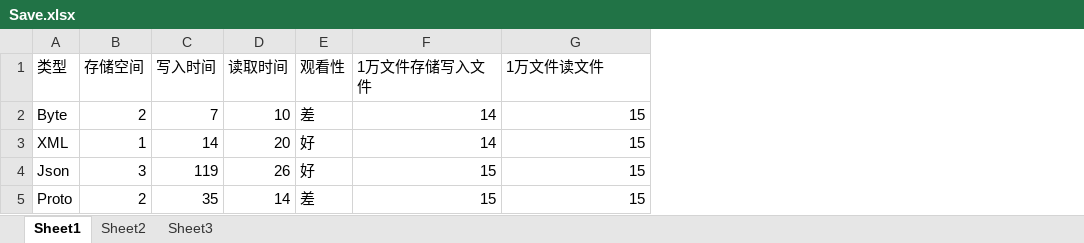
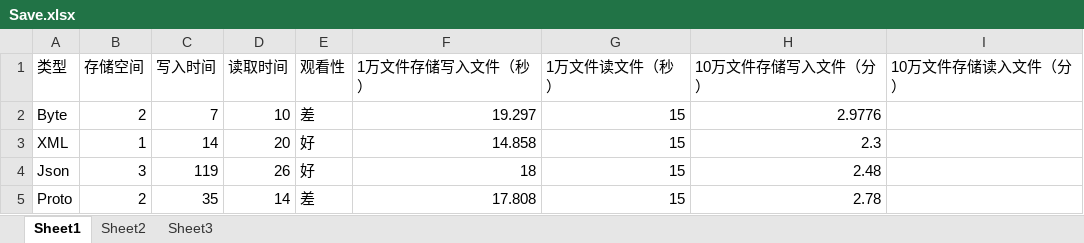
Before and after one commit to 565204473/UnityEliminate, an Excel workbook: UnityEliminate/Save.xlsx, sheet Sheet1, drawn as a sheet; values as stored, in another font and other column widths than the file's, no borders; removed rows and columns are numbered as before the commit, all else as after; the diff names each change by its address in the sheet, - before the commit and + after, or states it on an @@ line.

Commit message:
添加表字段

```diff
--- a/UnityEliminate/Save.xlsx (sheet Sheet1)
+++ b/UnityEliminate/Save.xlsx (sheet Sheet1)
-column F (1万文件存储写入文件), rows 2-5: 14 | 14 | 15 | 15
+column F (1万文件存储写入文件（秒）), rows 2-5: 19.297 | 14.858 | 18 | 17.808
+column H (10万文件存储写入文件（分）), rows 2-5: 2.9776 | 2.3 | 2.48 | 2.78
+column I (10万文件存储读入文件（分）), empty
-G1: 1万文件读文件
+G1: 1万文件读文件（秒）
```
